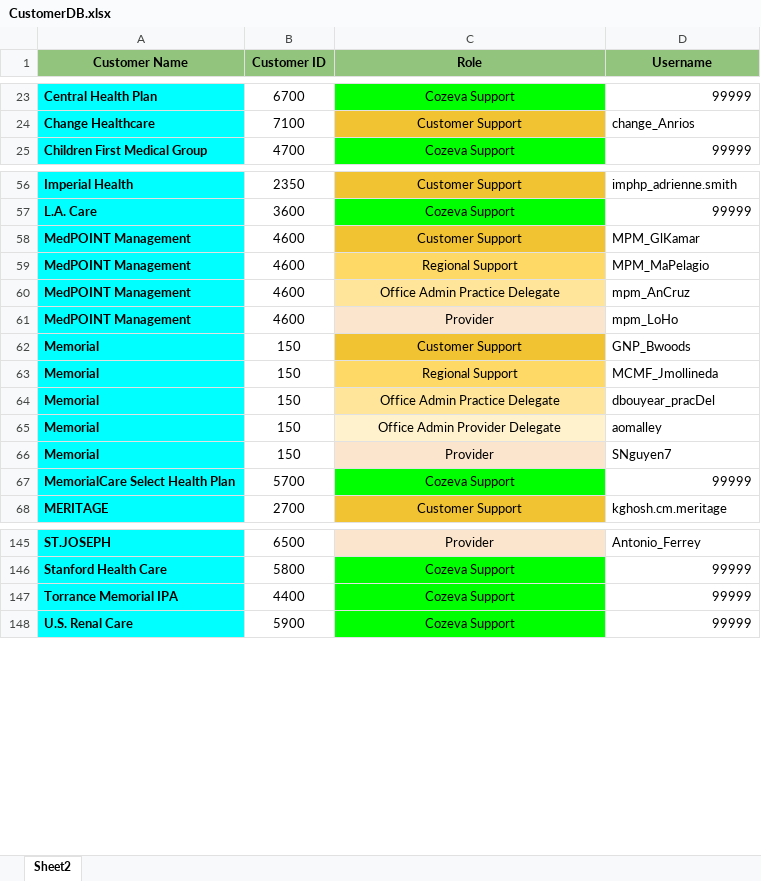
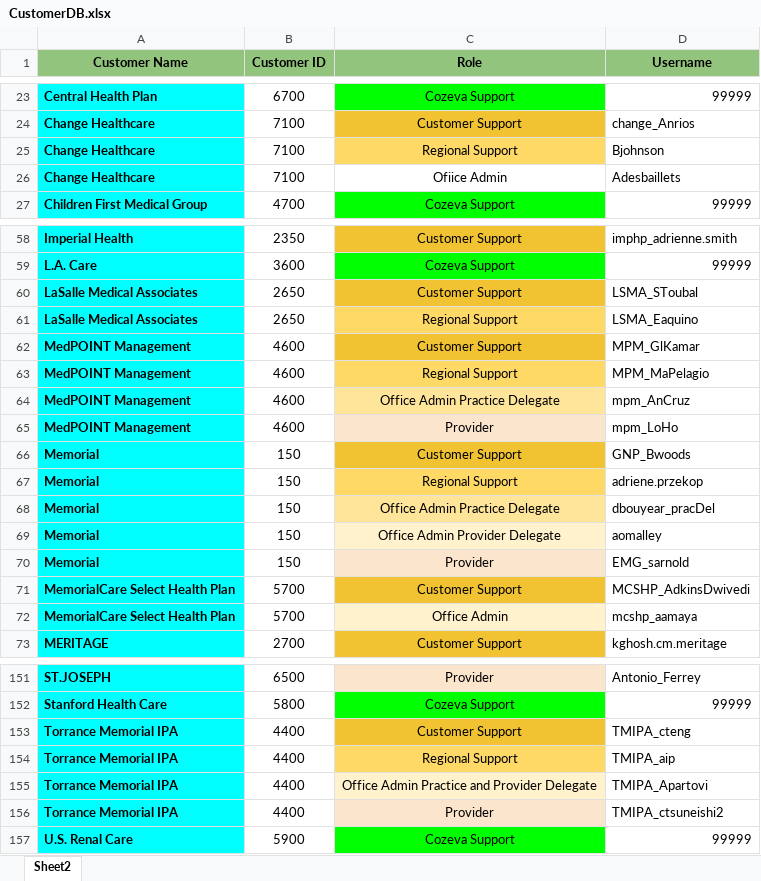
Before and after one commit to CozevaQA/RTVS_dist, an Excel workbook: assets/CustomerDB.xlsx, sheet Sheet2, drawn as a sheet; only a part is shown, gaps mark what is left out; values as stored, in another font and other column widths than the file's, no borders; addresses are those after the commit; the diff covers the shown part only; the diff names each change by its address in the sheet, - before the commit and + after, or states it on an @@ line.

Commit message:
chrome 122 and username sync

```diff
--- a/assets/CustomerDB.xlsx (sheet Sheet2)
+++ b/assets/CustomerDB.xlsx (sheet Sheet2)
+row 25: Change Healthcare | 7100 | Regional Support | Bjohnson
+row 26: Change Healthcare | 7100 | Ofiice Admin | Adesbaillets
+row 60: LaSalle Medical Associates | 2650 | Customer Support | LSMA_SToubal
+row 61: LaSalle Medical Associates | 2650 | Regional Support | LSMA_Eaquino
-D67 (Username): MCMF_Jmollineda
+D67 (Username): adriene.przekop
-D70 (Username): SNguyen7
+D70 (Username): EMG_sarnold
-C71 (Role): Cozeva Support
+C71 (Role): Customer Support
-C71 fill: #00FF00
+C71 fill: #F1C232
-D71 (Username): 99999
+D71 (Username): MCSHP_AdkinsDwivedi
+row 72: MemorialCare Select Health Plan | 5700 | Office Admin | mcshp_aamaya
-C153 (Role): Cozeva Support
+C153 (Role): Customer Support
-C153 fill: #00FF00
+C153 fill: #F1C232
-D153 (Username): 99999
+D153 (Username): TMIPA_cteng
+row 154: Torrance Memorial IPA | 4400 | Regional Support | TMIPA_aip
+row 155: Torrance Memorial IPA | 4400 | Office Admin Practice and Provider Delegate | TMIPA_Apartovi
+row 156: Torrance Memorial IPA | 4400 | Provider | TMIPA_ctsuneishi2
```
Also changed, not shown: 1 added row, 10 edited cells and cell formats elsewhere in this sheet, 3 other files.
